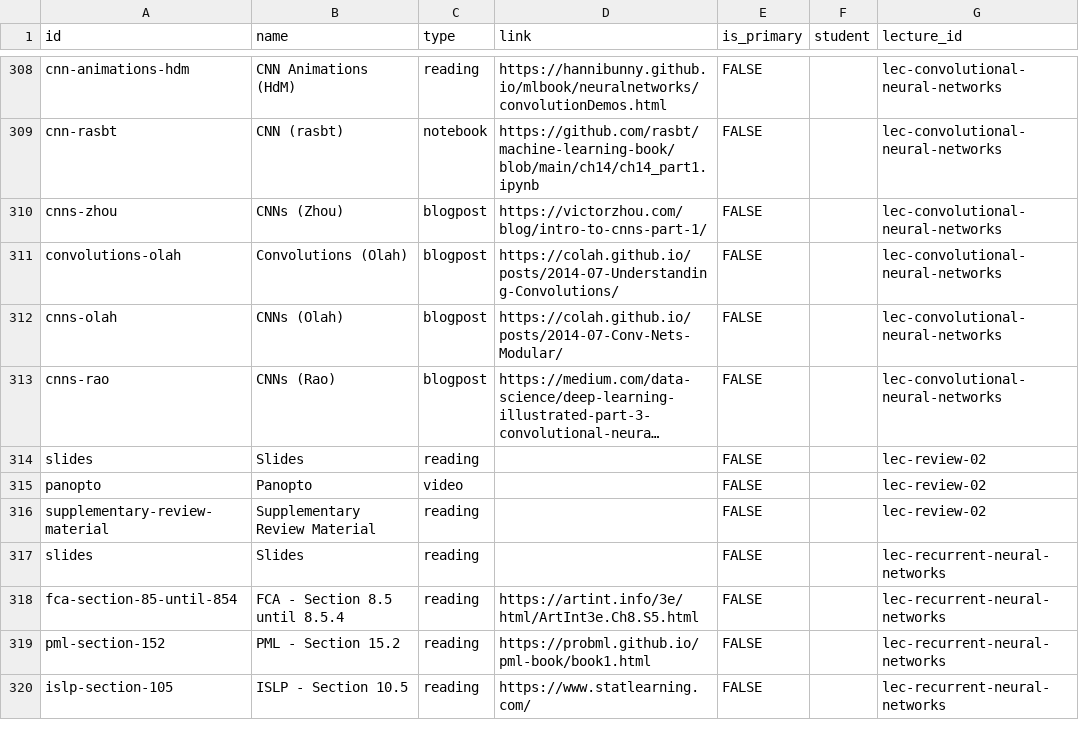
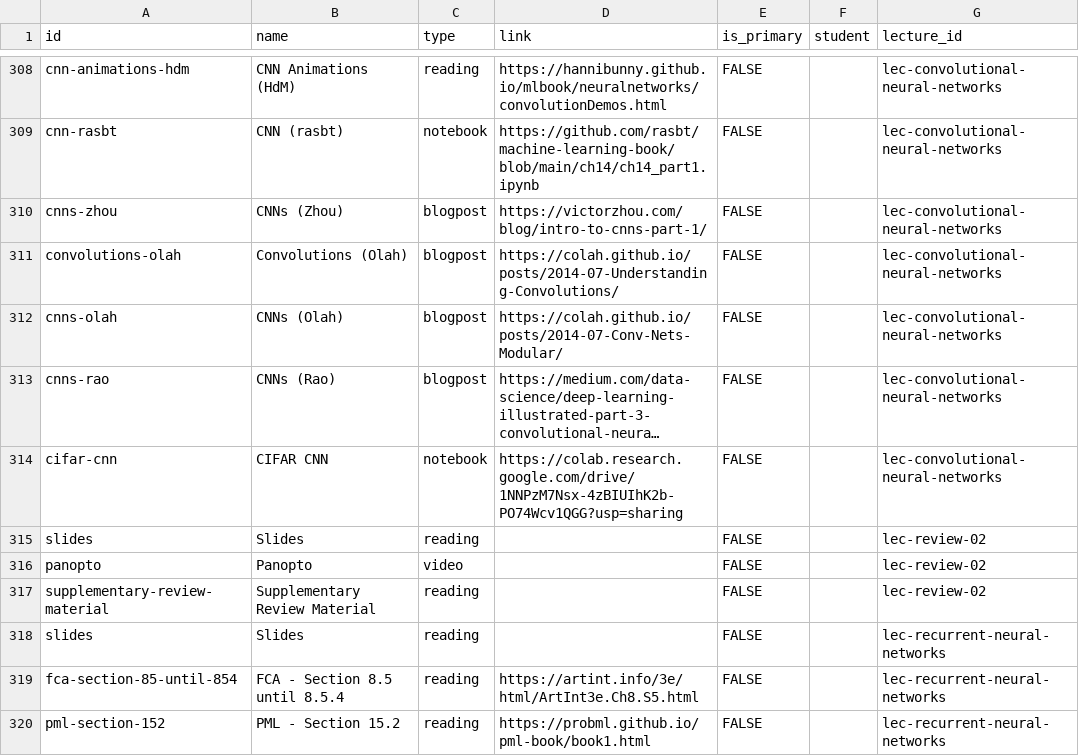
Before and after one commit to nd-cse-30124-fa25/nd-cse-30124-fa25.github.io, a CSV file: docs/static/csv/resources.csv, drawn as a sheet; only a part is shown, gaps mark what is left out; the shorter side is filled out with more unchanged rows; long unchanged cells end in …; the diff names each change by its address in the sheet, - before the commit and + after, or states it on an @@ line.

```diff
--- a/docs/static/csv/resources.csv
+++ b/docs/static/csv/resources.csv
+row 314: cifar-cnn | CIFAR CNN | notebook | https://colab.research.google.com/drive/1NNPzM7Nsx-4zBIUIhK2b-PO74Wcv1QGG?usp=sharing | FALSE |  | lec-convolutional-neural-networks
```
Also changed, not shown: 2 other files.
